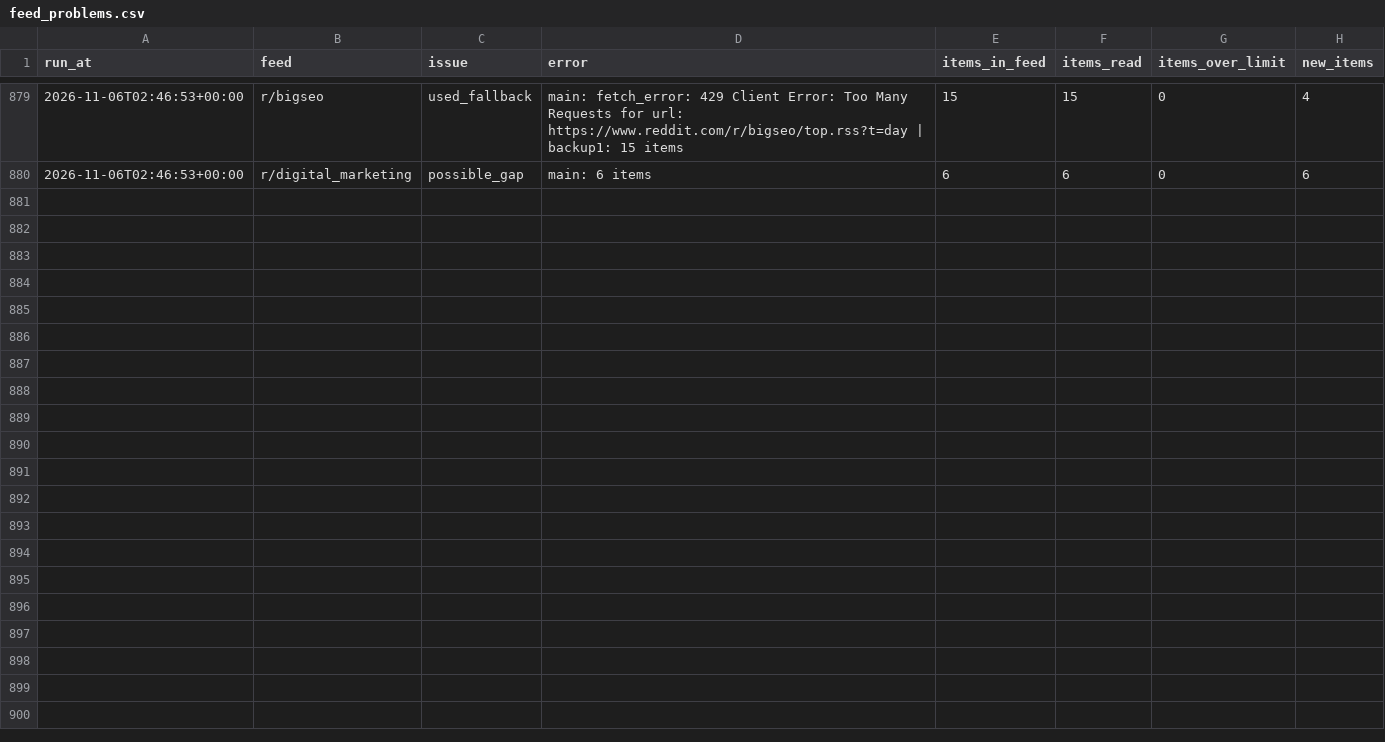
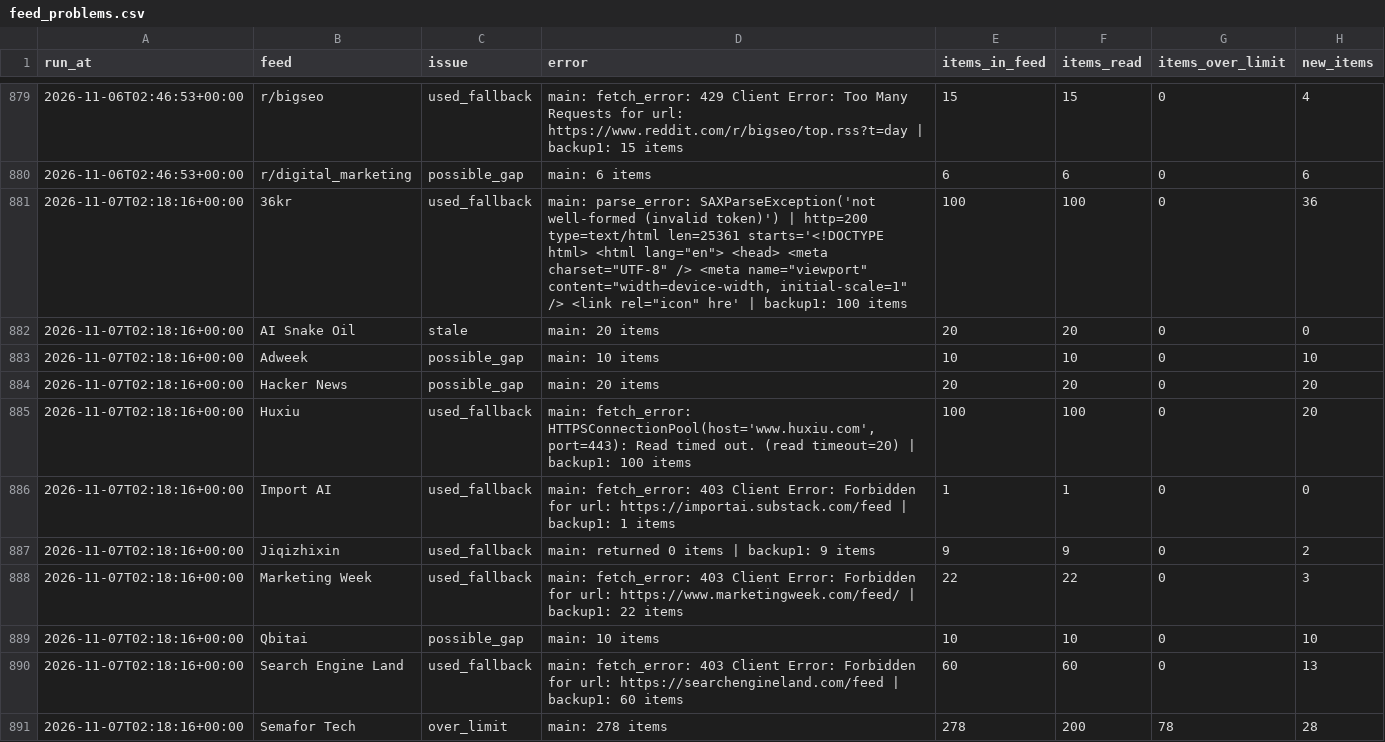
Before and after one commit to pmongcal/scanner-v4, a CSV file: audit/feed_problems.csv, drawn as a sheet; only a part is shown, gaps mark what is left out; the diff covers the shown part only.

```diff
--- a/audit/feed_problems.csv
+++ b/audit/feed_problems.csv
@@ -880 +880,12 @@ run_at,feed,issue,error,items_in_feed,items_read,items_over_limit,new_items
 2026-11-06T02:46:53+00:00,r/digital_marketing,possible_gap,main: 6 items,6,6,0,6
+2026-11-07T02:18:16+00:00,36kr,used_fallback,"main: parse_error: SAXParseException('not well-formed (invalid token)') | http=200 type=text/html len=25361 starts='<!DOCTYPE html> <html lang=""en""> <head> <meta charset=""UTF-8"" /> <meta name=""viewport"" content=""width=device-width, initial-scale=1"" /> <link rel=""icon"" hre' | backup1: 100 items",100,100,0,36
+2026-11-07T02:18:16+00:00,AI Snake Oil,stale,main: 20 items,20,20,0,0
+2026-11-07T02:18:16+00:00,Adweek,possible_gap,main: 10 items,10,10,0,10
+2026-11-07T02:18:16+00:00,Hacker News,possible_gap,main: 20 items,20,20,0,20
+2026-11-07T02:18:16+00:00,Huxiu,used_fallback,"main: fetch_error: HTTPSConnectionPool(host='www.huxiu.com', port=443): Read timed out. (read timeout=20) | backup1: 100 items",100,100,0,20
+2026-11-07T02:18:16+00:00,Import AI,used_fallback,main: fetch_error: 403 Client Error: Forbidden for url: https://importai.substack.com/feed | backup1: 1 items,1,1,0,0
+2026-11-07T02:18:16+00:00,Jiqizhixin,used_fallback,main: returned 0 items | backup1: 9 items,9,9,0,2
+2026-11-07T02:18:16+00:00,Marketing Week,used_fallback,main: fetch_error: 403 Client Error: Forbidden for url: https://www.marketingweek.com/feed/ | backup1: 22 items,22,22,0,3
+2026-11-07T02:18:16+00:00,Qbitai,possible_gap,main: 10 items,10,10,0,10
+2026-11-07T02:18:16+00:00,Search Engine Land,used_fallback,main: fetch_error: 403 Client Error: Forbidden for url: https://searchengineland.com/feed | backup1: 60 items,60,60,0,13
+2026-11-07T02:18:16+00:00,Semafor Tech,over_limit,main: 278 items,278,200,78,28
```
Also changed, not shown: 11 added rows elsewhere in this file, 3 other files.
